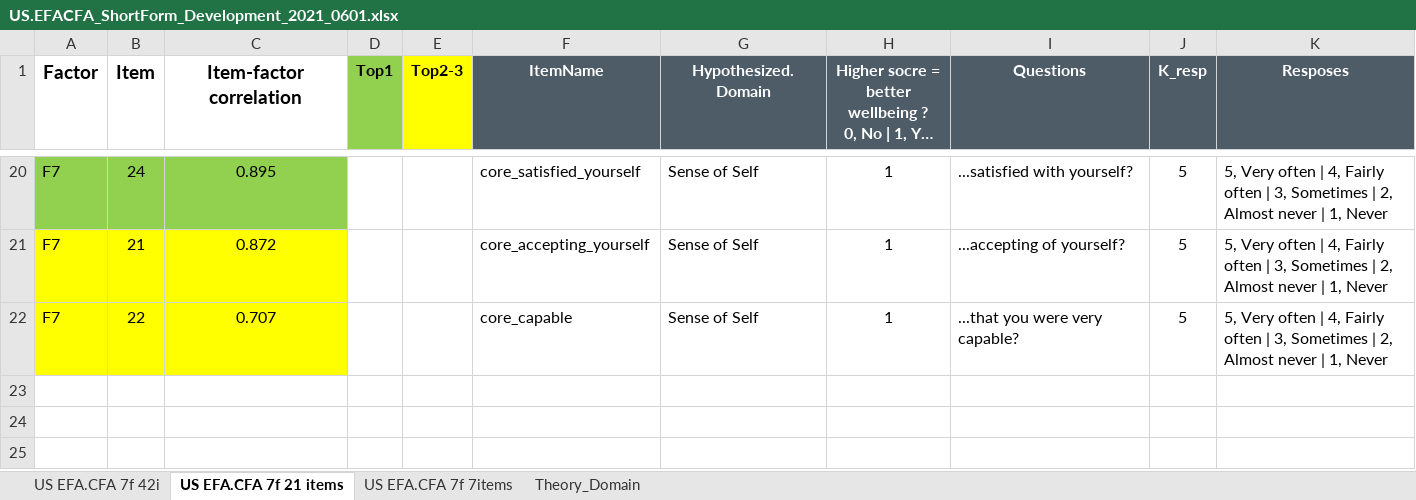
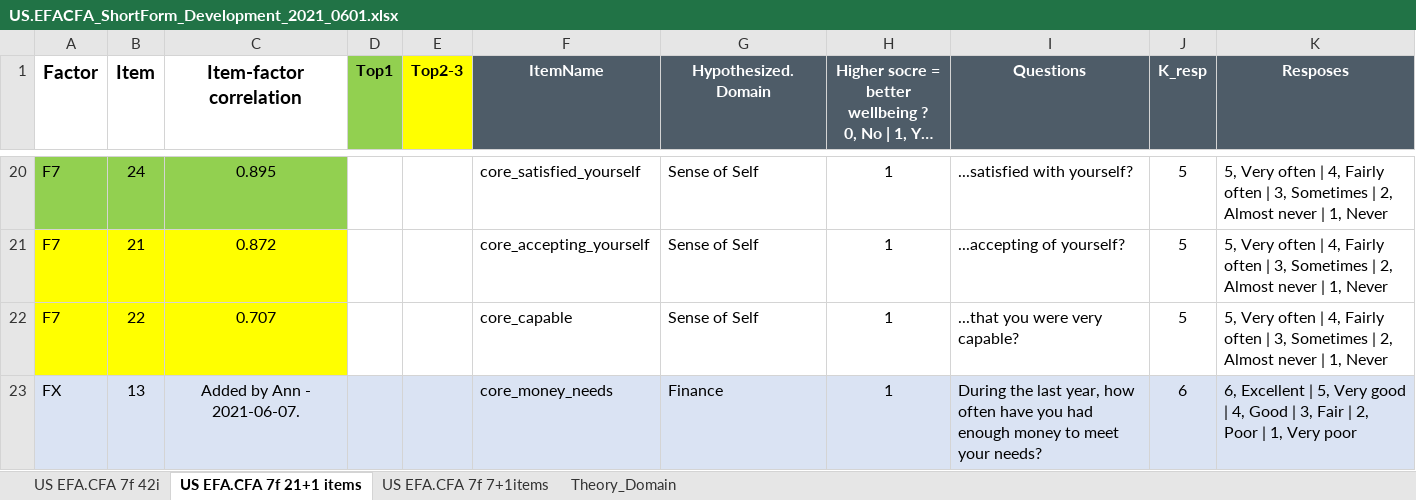
Before and after one commit to Wei-Kuang/WELLforLife, an Excel workbook: US.EFACFA_ShortForm_Development_2021_0601.xlsx, sheet US EFA.CFA 7f 21+1 items, drawn as a sheet; only a part is shown, gaps mark what is left out; long unchanged cells end in …; values as stored, in another font and other column widths than the file's, no borders; the diff names each change by its address in the sheet, - before the commit and + after, or states it on an @@ line.

Commit message:
Add files via upload

```diff
--- a/US.EFACFA_ShortForm_Development_2021_0601.xlsx (sheet US EFA.CFA 7f 21+1 items)
+++ b/US.EFACFA_ShortForm_Development_2021_0601.xlsx (sheet US EFA.CFA 7f 21+1 items)
-sheet tab: US EFA.CFA 7f 21 items
+sheet tab: US EFA.CFA 7f 21+1 items
-sheet tab: US EFA.CFA 7f 7items
+sheet tab: US EFA.CFA 7f 7+1items
+row 23: FX | 13 | Added by Ann - 2021-06-07. |  |  | core_money_needs | Finance | 1 | During the last year, how often have you had enough money to meet your needs? | 6 | 6, Excellent | 5, Very good | 4, Good | 3, Fair | 2, Poor | 1, Very poor
```
Also changed, not shown: sheet US EFA.CFA 7f 7+1items.
